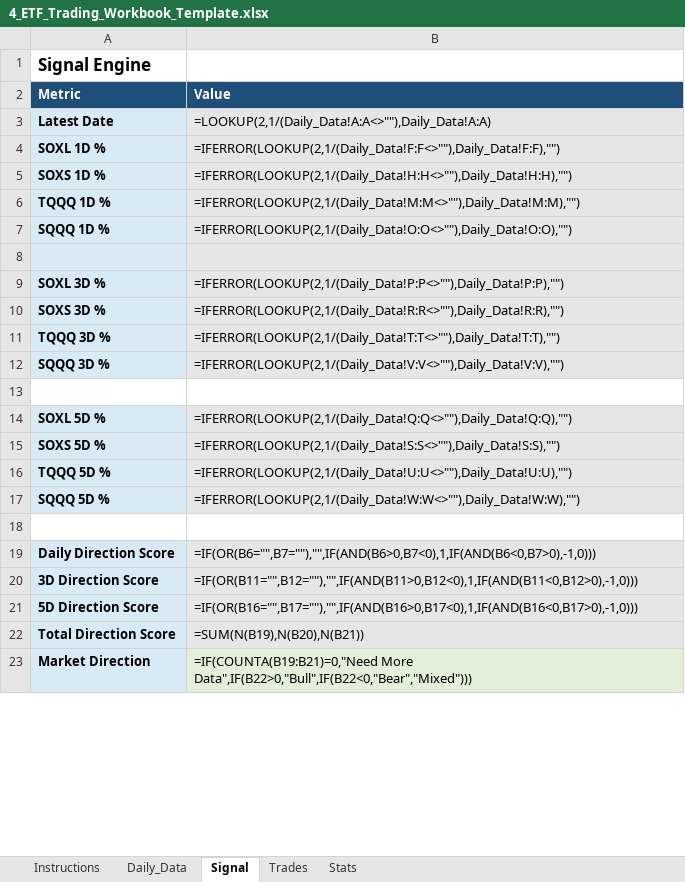
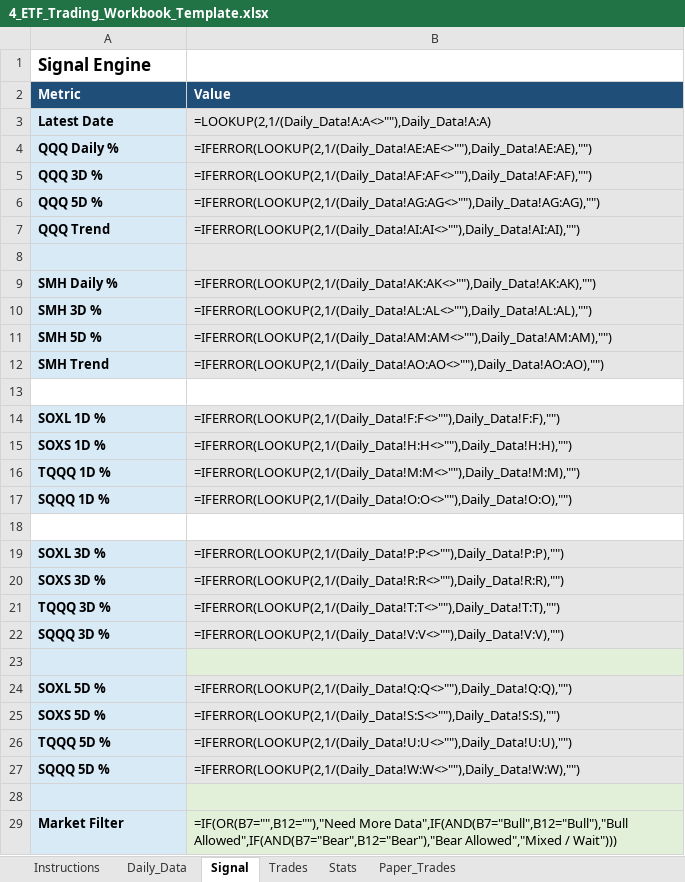
Before and after one commit to mrpink970/4-etf-trading-plan, an Excel workbook: 4_ETF_Trading_Workbook_Template.xlsx, sheet Signal, drawn as a sheet; only a part is shown; values as stored, in another font and other column widths than the file's, no borders; formulas without a stored value are shown as written; removed rows and columns are numbered as before the commit, all else as after; the diff covers the shown part only; the diff names each change by its address in the sheet, - before the commit and + after, or states it on an @@ line.

```diff
--- a/4_ETF_Trading_Workbook_Template.xlsx (sheet Signal)
+++ b/4_ETF_Trading_Workbook_Template.xlsx (sheet Signal)
+sheet tab: Paper_Trades
+row 4: QQQ Daily % | =IFERROR(LOOKUP(2,1/(Daily_Data!AE:AE<>""),Daily_Data!AE:AE),"")
+row 5: QQQ 3D % | =IFERROR(LOOKUP(2,1/(Daily_Data!AF:AF<>""),Daily_Data!AF:AF),"")
+row 6: QQQ 5D % | =IFERROR(LOOKUP(2,1/(Daily_Data!AG:AG<>""),Daily_Data!AG:AG),"")
+row 7: QQQ Trend | =IFERROR(LOOKUP(2,1/(Daily_Data!AI:AI<>""),Daily_Data!AI:AI),"")
+row 8: (empty)
+row 9: SMH Daily % | =IFERROR(LOOKUP(2,1/(Daily_Data!AK:AK<>""),Daily_Data!AK:AK),"")
+row 10: SMH 3D % | =IFERROR(LOOKUP(2,1/(Daily_Data!AL:AL<>""),Daily_Data!AL:AL),"")
+row 11: SMH 5D % | =IFERROR(LOOKUP(2,1/(Daily_Data!AM:AM<>""),Daily_Data!AM:AM),"")
+row 12: SMH Trend | =IFERROR(LOOKUP(2,1/(Daily_Data!AO:AO<>""),Daily_Data!AO:AO),"")
+row 13: (empty)
-A18 fill: #D9EAF7
+A18 fill: none
-B18 fill: #E7E6E6
+B18 fill: none
-A23 fill: none
+A23 fill: #D9EAF7
-B23 fill: none
+B23 fill: #E2F0D9
-A28 fill: none
+A28 fill: #D9EAF7
-B28 fill: none
+B28 fill: #E2F0D9
-row 19: Daily Direction Score | =IF(OR(B6="",B7=""),"",IF(AND(B6>0,B7<0),1,IF(AND(B6<0,B7>0),-1,0)))
-row 20: 3D Direction Score | =IF(OR(B11="",B12=""),"",IF(AND(B11>0,B12<0),1,IF(AND(B11<0,B12>0),-1,0)))
-row 21: 5D Direction Score | =IF(OR(B16="",B17=""),"",IF(AND(B16>0,B17<0),1,IF(AND(B16<0,B17>0),-1,0)))
-row 22: Total Direction Score | =SUM(N(B19),N(B20),N(B21))
-row 23: Market Direction | =IF(COUNTA(B19:B21)=0,"Need More Data",IF(B22>0,"Bull",IF(B22<0,"Bear","Mixed")))
+row 29: Market Filter | =IF(OR(B7="",B12=""),"Need More Data",IF(AND(B7="Bull",B12="Bull"),"Bull Allowed",IF(AND(B7="Bear",B12="Bear"),"Bear Allowed","Mixed / Wait")))
```
Also changed, not shown: 1 added row and 7 edited cells elsewhere in this sheet, sheet Daily_Data, sheet Instructions.
